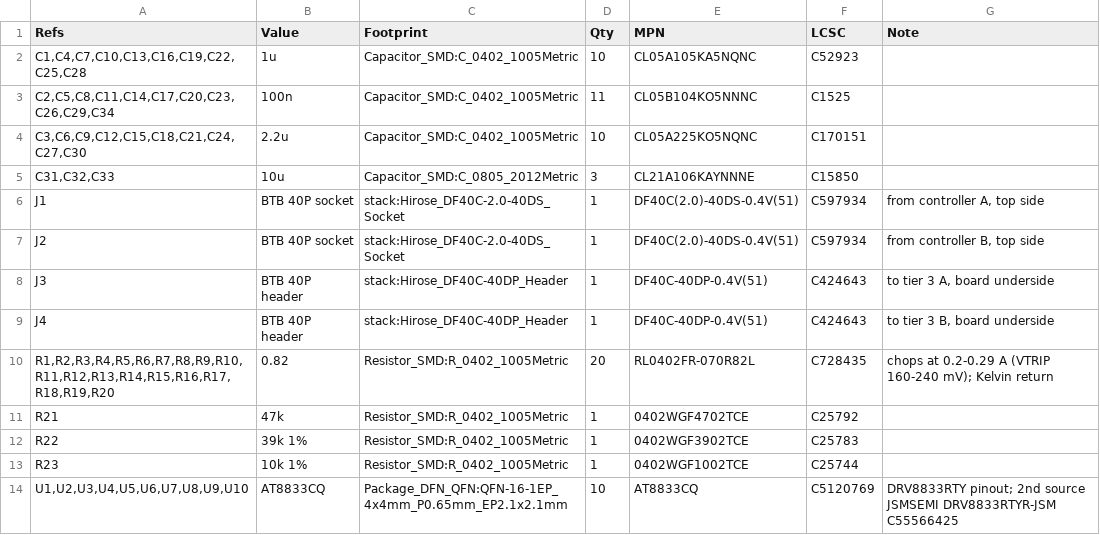
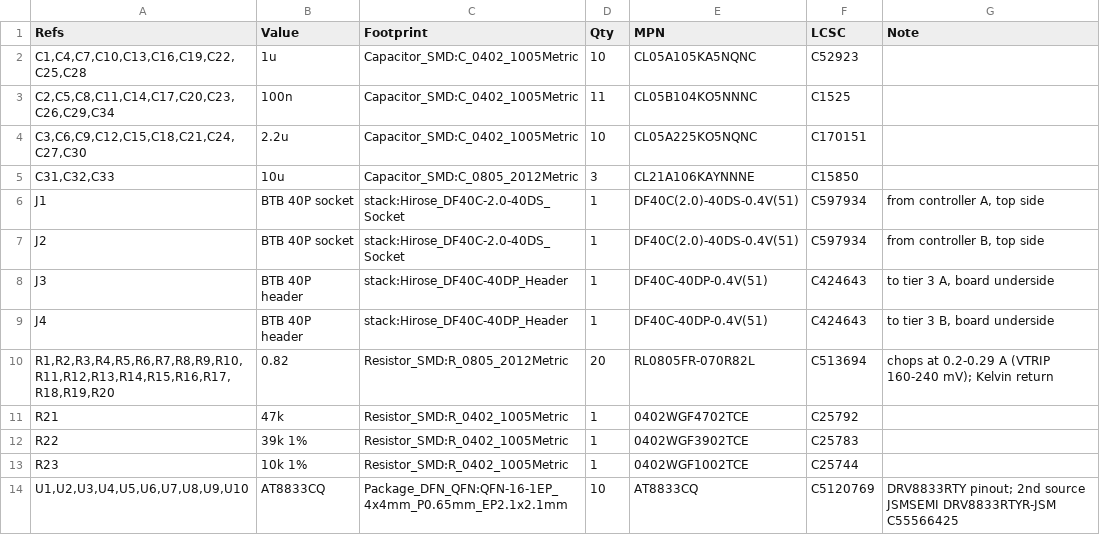
Before and after one commit to andrewsharmon/rp2350-stepper-controller, a CSV file: hardware/driver/driver_bom.csv, drawn as a sheet.

```diff
--- a/hardware/driver/driver_bom.csv
+++ b/hardware/driver/driver_bom.csv
@@ -9,3 +9,3 @@
 "J4","BTB 40P header","stack:Hirose_DF40C-40DP_Header","1","DF40C-40DP-0.4V(51)","C424643","to tier 3 B, board underside"
-"R1,R2,R3,R4,R5,R6,R7,R8,R9,R10,R11,R12,R13,R14,R15,R16,R17,R18,R19,R20","0.82","Resistor_SMD:R_0402_1005Metric","20","RL0402FR-070R82L","C728435","chops at 0.2-0.29 A (VTRIP 160-240 mV); Kelvin return"
+"R1,R2,R3,R4,R5,R6,R7,R8,R9,R10,R11,R12,R13,R14,R15,R16,R17,R18,R19,R20","0.82","Resistor_SMD:R_0805_2012Metric","20","RL0805FR-070R82L","C513694","chops at 0.2-0.29 A (VTRIP 160-240 mV); Kelvin return"
 "R21","47k","Resistor_SMD:R_0402_1005Metric","1","0402WGF4702TCE","C25792",""
```
Also changed, not shown: hardware/single_sh/single_sh_bom.csv, hardware/single_xh/single_xh_bom.csv, 11 other files.
